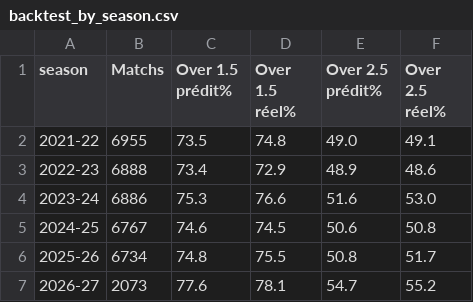
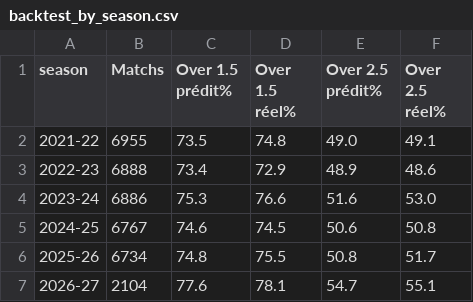
Before and after one commit to matltg/sharp-edge, a CSV file: data/backtest_by_season.csv, drawn as a sheet.

```diff
--- a/data/backtest_by_season.csv
+++ b/data/backtest_by_season.csv
@@ -6,2 +6,2 @@ season,Matchs,Over 1.5 prédit%,Over 1.5 réel%,Over 2.5 prédit%,Over 2.5 réel
 2025-26,6734,74.8,75.5,50.8,51.7
-2026-27,2073,77.6,78.1,54.7,55.2
+2026-27,2104,77.6,78.1,54.7,55.1
```
Also changed, not shown: data/backtest_by_league.csv, data/backtest_global.csv, 1 other file.
